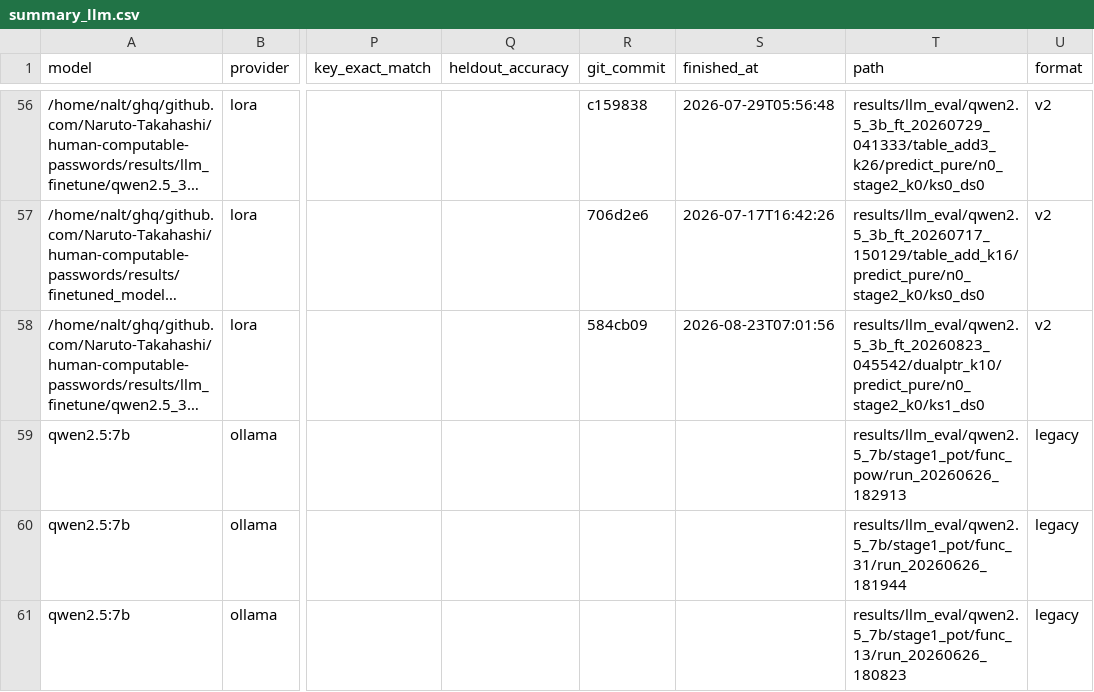
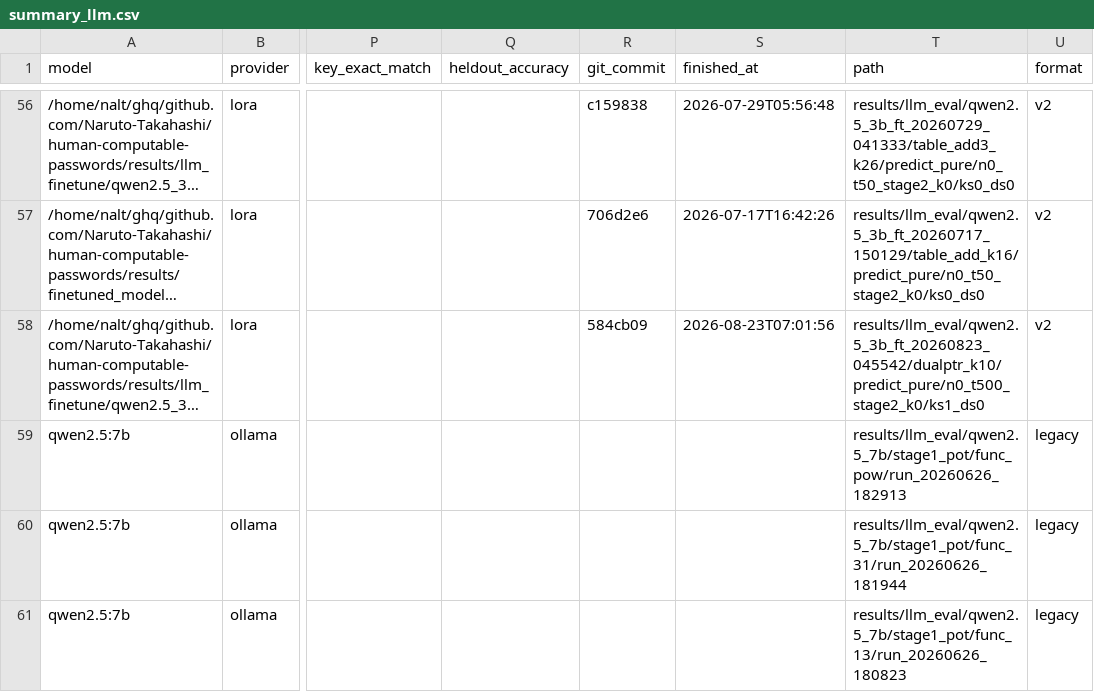
Before and after one commit to Naruto-Takahashi/human-computable-passwords, a CSV file: results/summary_llm.csv, drawn as a sheet; only a part is shown, gaps mark what is left out; long unchanged cells end in …; the diff covers the shown part only; the diff names each change by its address in the sheet, - before the commit and + after, or states it on an @@ line.

```diff
--- a/results/summary_llm.csv
+++ b/results/summary_llm.csv
-T56 (path): results/llm_eval/qwen2.5_3b_ft_20260729_041333/table_add3_k26/predict_pure/n0_stage2_k0/ks0_ds0
+T56 (path): results/llm_eval/qwen2.5_3b_ft_20260729_041333/table_add3_k26/predict_pure/n0_t50_stage2_k0/ks0_ds0
-T57 (path): results/llm_eval/qwen2.5_3b_ft_20260717_150129/table_add_k16/predict_pure/n0_stage2_k0/ks0_ds0
+T57 (path): results/llm_eval/qwen2.5_3b_ft_20260717_150129/table_add_k16/predict_pure/n0_t50_stage2_k0/ks0_ds0
-T58 (path): results/llm_eval/qwen2.5_3b_ft_20260823_045542/dualptr_k10/predict_pure/n0_stage2_k0/ks1_ds0
+T58 (path): results/llm_eval/qwen2.5_3b_ft_20260823_045542/dualptr_k10/predict_pure/n0_t500_stage2_k0/ks1_ds0
```
Also changed, not shown: 54 edited cells elsewhere in this file, 12 other files.
